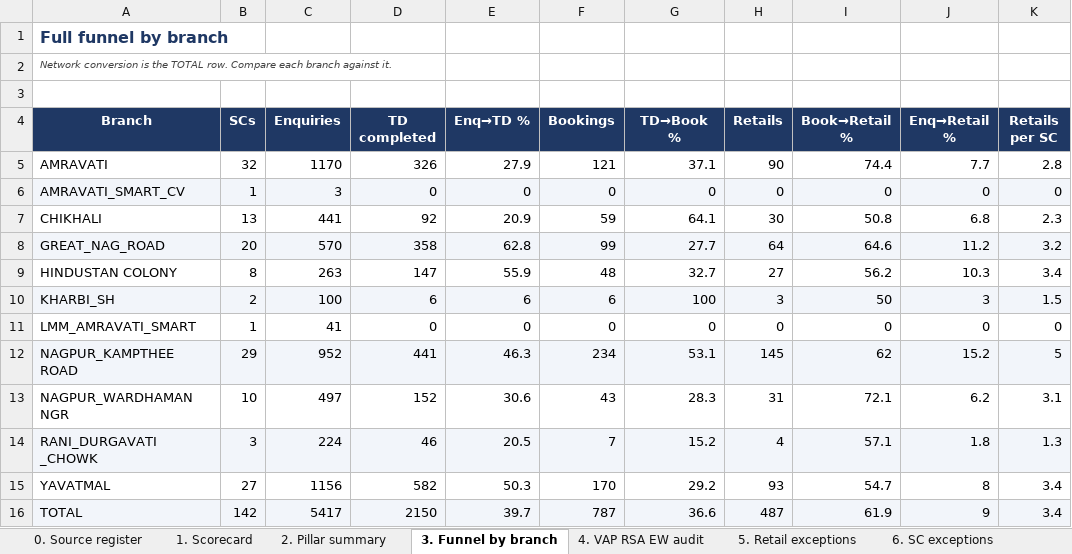
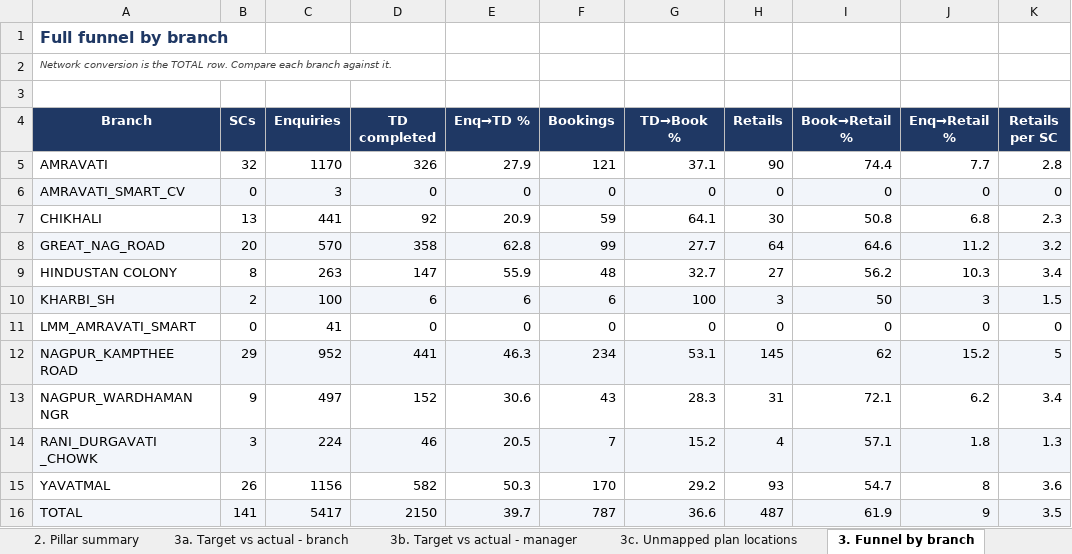
Before and after one commit to UnnatiM2009/Sales_Audit, an Excel workbook: output/Sales_Process_Audit_Findings.xlsx, sheet 3. Funnel by branch, drawn as a sheet; values as stored, in another font and other column widths than the file's, no borders; the diff names each change by its address in the sheet, - before the commit and + after, or states it on an @@ line.

```diff
--- a/output/Sales_Process_Audit_Findings.xlsx (sheet 3. Funnel by branch)
+++ b/output/Sales_Process_Audit_Findings.xlsx (sheet 3. Funnel by branch)
+sheet tab: 3a. Target vs actual - branch
+sheet tab: 3b. Target vs actual - manager
+sheet tab: 3c. Unmapped plan locations
-B6 (SCs): 1
+B6 (SCs): 0
-B11 (SCs): 1
+B11 (SCs): 0
-B13 (SCs): 10
+B13 (SCs): 9
-K13 (Retails per SC): 3.1
+K13 (Retails per SC): 3.4
-B15 (SCs): 27
+B15 (SCs): 26
-K15 (Retails per SC): 3.4
+K15 (Retails per SC): 3.6
-B16 (SCs): 142
+B16 (SCs): 141
-K16 (Retails per SC): 3.4
+K16 (Retails per SC): 3.5
```
Also changed, not shown: sheet 7. Aged enquiries, sheet 5. Retail exceptions, sheet 0. Source register, sheet 9. Duplicate phones, sheet 1. Scorecard, sheet 6. SC exceptions, 2 more sheets, 6 other files.
